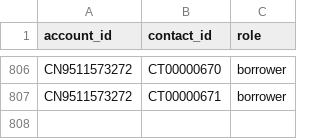
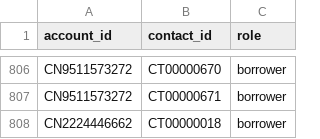
Before and after one commit to pannagaUdup/inbound-servicing-agent, a CSV file: data/generated/account_contacts.csv, drawn as a sheet; only a part is shown, gaps mark what is left out; the diff names each change by its address in the sheet, - before the commit and + after, or states it on an @@ line.

```diff
--- a/data/generated/account_contacts.csv
+++ b/data/generated/account_contacts.csv
+row 808: CN2224446662 | CT00000018 | borrower
```
Also changed, not shown: data/generated/contacts.csv.
